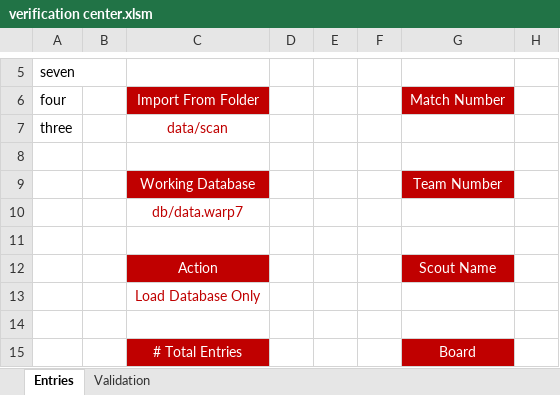
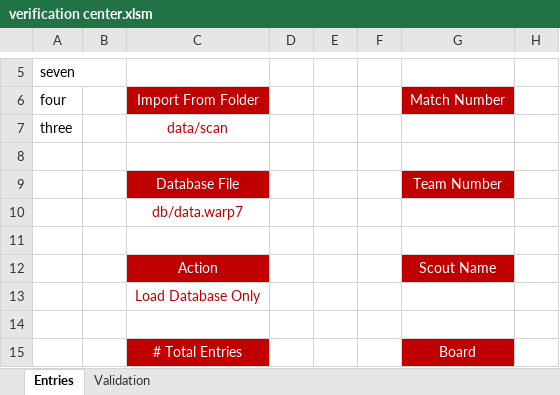
Before and after one commit to ScoutingDepartment/Data-Analysis, an Excel workbook: verification center.xlsm, sheet Entries, drawn as a sheet; only a part is shown, gaps mark what is left out; values as stored, in another font and other column widths than the file's, no borders; charts and pictures and table styles not drawn; the diff names each change by its address in the sheet, - before the commit and + after, or states it on an @@ line.

```diff
--- a/verification center.xlsm (sheet Entries)
+++ b/verification center.xlsm (sheet Entries)
-C9: Working Database
+C9: Database File
```
Also changed, not shown: 1 other file.
